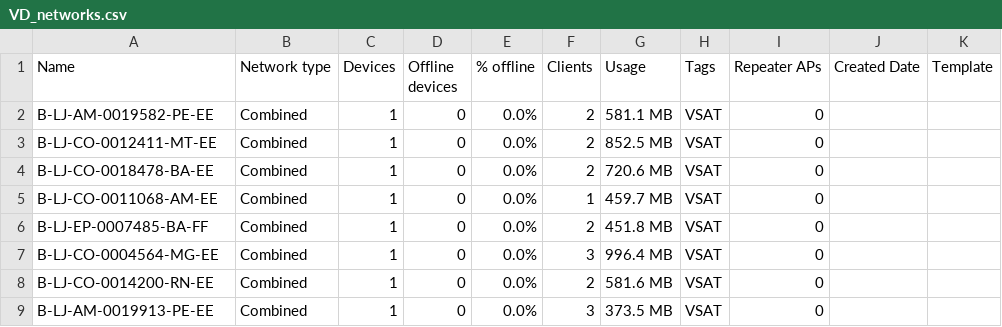
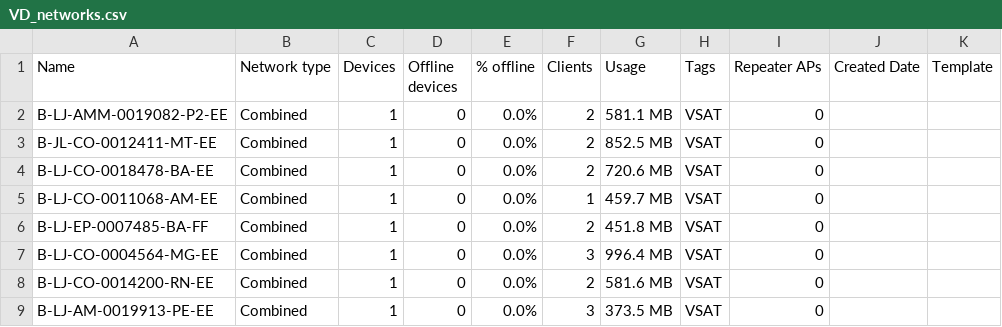
Before and after one commit to jefersonrod/CMNN, a CSV file: csv/VD_networks.csv, drawn as a sheet; only a part is shown; the diff names each change by its address in the sheet, - before the commit and + after, or states it on an @@ line.

```diff
--- a/csv/VD_networks.csv
+++ b/csv/VD_networks.csv
-A2 (Name): B-LJ-AM-0019582-PE-EE
+A2 (Name): B-LJ-AMM-0019082-P2-EE
-A3 (Name): B-LJ-CO-0012411-MT-EE
+A3 (Name): B-JL-CO-0012411-MT-EE
```
Also changed, not shown: csv/VD_sample.csv, 4 other files.
